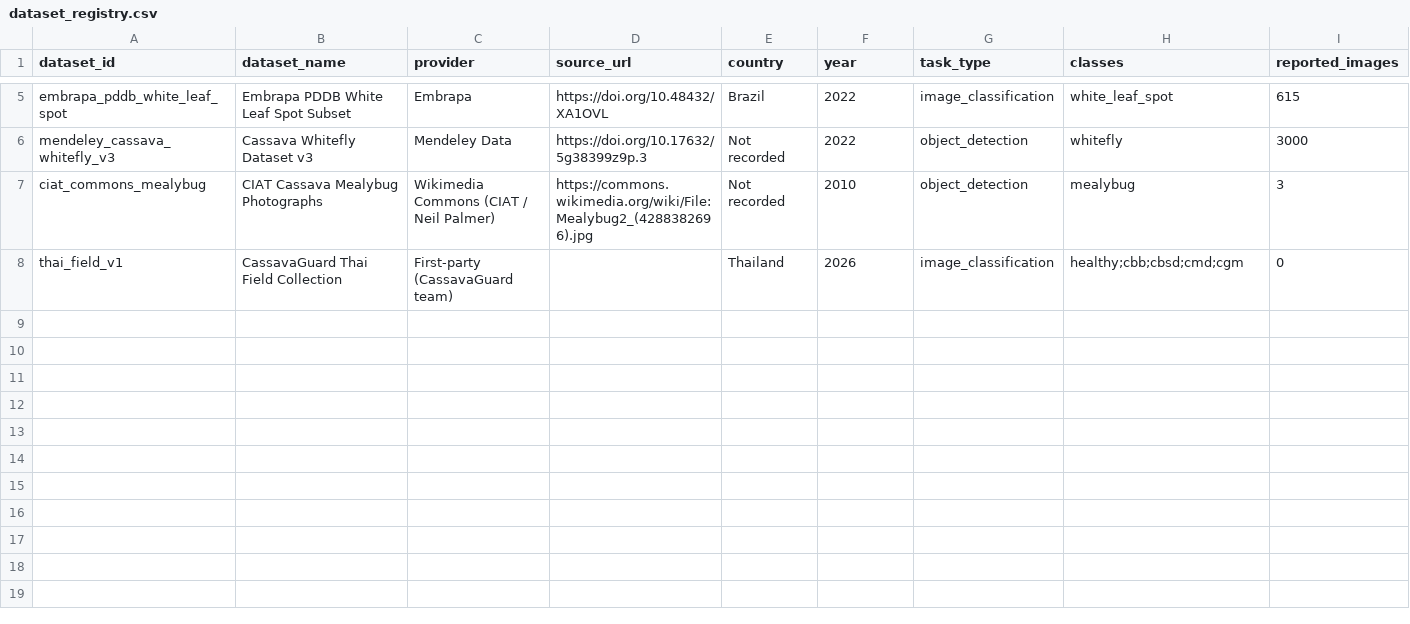
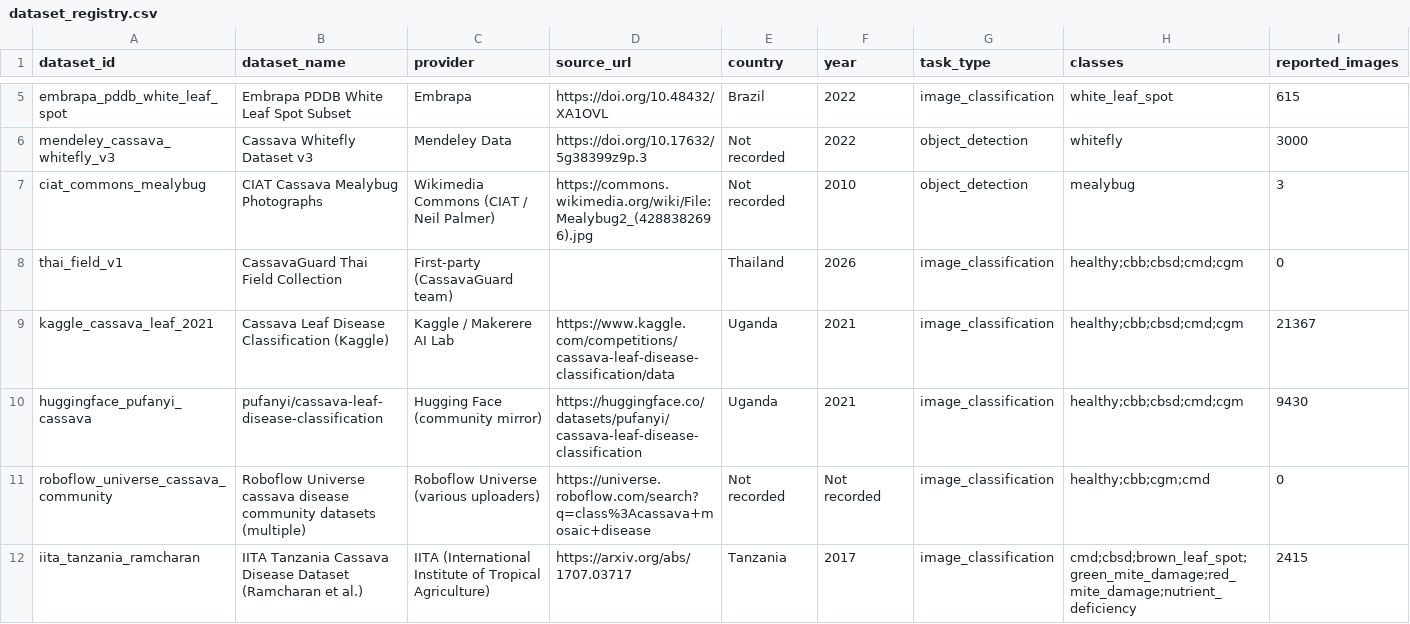
Before and after one commit to norapolamarit-commits/cassavaguard-render, a CSV file: data/dataset_registry.csv, drawn as a sheet; only a part is shown, gaps mark what is left out; rows hold the shown columns only; the diff names each change by its address in the sheet, - before the commit and + after, or states it on an @@ line.

```diff
--- a/data/dataset_registry.csv
+++ b/data/dataset_registry.csv
+row 9: kaggle_cassava_leaf_2021 | Cassava Leaf Disease Classification (Kaggle) | Kaggle / Makerere AI Lab | https://www.kaggle.com/competitions/cassava-leaf-disease-classification/data | Uganda | 2021 | image_classification | healthy;cbb;cbsd;cmd;cgm | 21367
+row 10: huggingface_pufanyi_cassava | pufanyi/cassava-leaf-disease-classification | Hugging Face (community mirror) | https://huggingface.co/datasets/pufanyi/cassava-leaf-disease-classification | Uganda | 2021 | image_classification | healthy;cbb;cbsd;cmd;cgm | 9430
+row 11: roboflow_universe_cassava_community | Roboflow Universe cassava disease community datasets (multiple) | Roboflow Universe (various uploaders) | https://universe.roboflow.com/search?q=class%3Acassava+mosaic+disease | Not recorded | Not recorded | image_classification | healthy;cbb;cgm;cmd | 0
+row 12: iita_tanzania_ramcharan | IITA Tanzania Cassava Disease Dataset (Ramcharan et al.) | IITA (International Institute of Tropical Agriculture) | https://arxiv.org/abs/1707.03717 | Tanzania | 2017 | image_classification | cmd;cbsd;brown_leaf_spot;green_mite_damage;red_mite_damage;nutrient_deficiency | 2415
```
Also changed, not shown: 1 other file.
